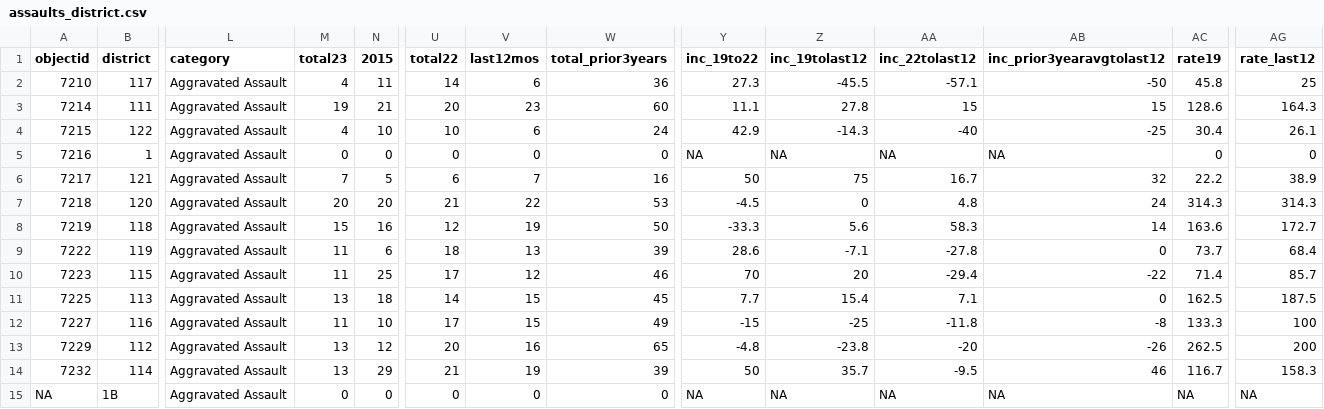
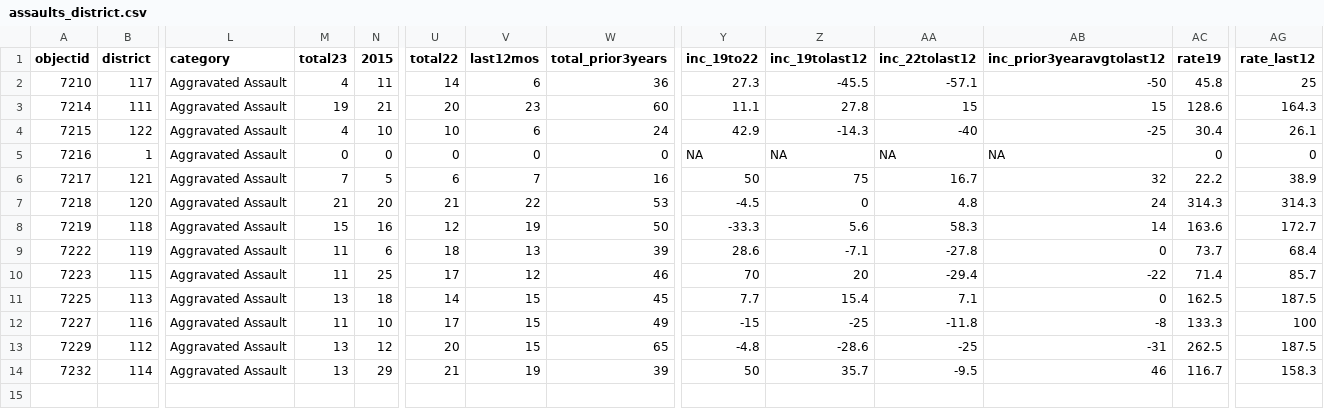
Before and after one commit to abcotvdata/safetytracker_cary, a CSV file: data/output/districts/assaults_district.csv, drawn as a sheet; only a part is shown, gaps mark what is left out; rows hold the shown columns only; the diff names each change by its address in the sheet, - before the commit and + after, or states it on an @@ line.

```diff
--- a/data/output/districts/assaults_district.csv
+++ b/data/output/districts/assaults_district.csv
-M7 (total23): 20
+M7 (total23): 21
-V13 (last12mos): 16
+V13 (last12mos): 15
-Z13 (inc_19tolast12): -23.8
+Z13 (inc_19tolast12): -28.6
-AA13 (inc_22tolast12): -20
+AA13 (inc_22tolast12): -25
-AB13 (inc_prior3yearavgtolast12): -26
+AB13 (inc_prior3yearavgtolast12): -31
-AG13 (rate_last12): 200
+AG13 (rate_last12): 187.5
-row 15: NA | 1B | Aggravated Assault | 0 | 0 | 0 | 0 | 0 | NA | NA | NA | NA | NA | NA
```
Also changed, not shown: data/output/districts/autothefts_district.csv, data/output/districts/district_category.csv, 35 other files.
